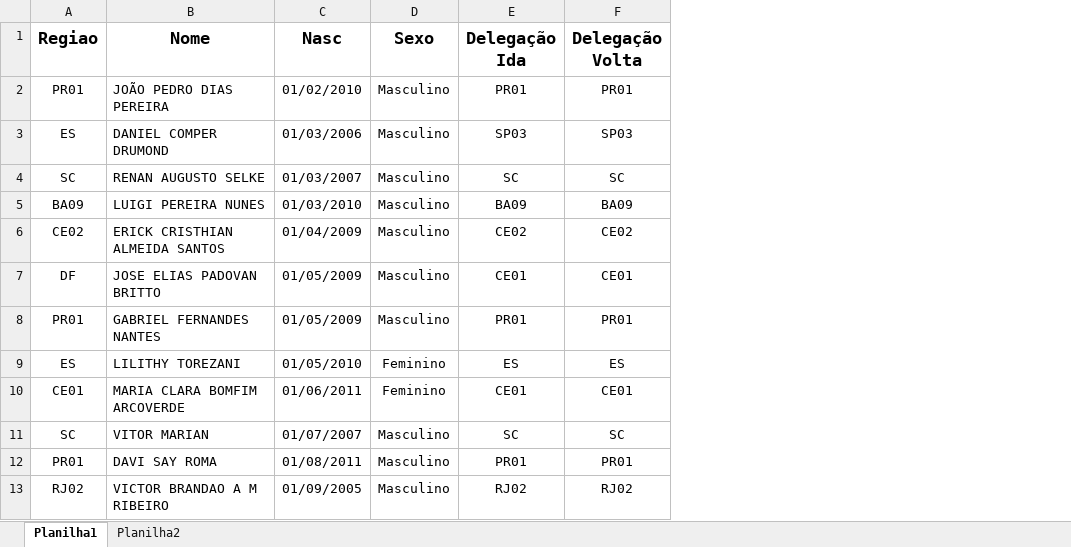
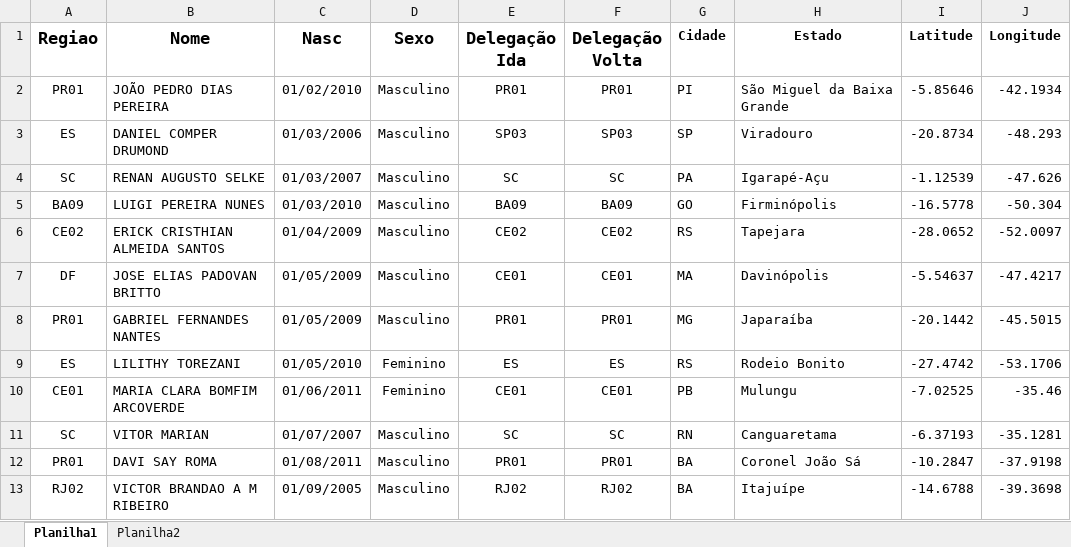
Before and after one commit to krindges/quartos_cerimonia, an Excel workbook: Estudo_roomlist2025.xlsx, sheet Planilha1, drawn as a sheet; only a part is shown; values as stored, in another font and other column widths than the file's, no borders; the diff names each change by its address in the sheet, - before the commit and + after, or states it on an @@ line.

```diff
--- a/Estudo_roomlist2025.xlsx (sheet Planilha1)
+++ b/Estudo_roomlist2025.xlsx (sheet Planilha1)
+column G (Cidade), rows 2-13: PI | SP | PA | GO | RS | MA | MG | RS | PB | RN | BA | BA
+column H (Estado), rows 2-13: São Miguel da Baixa Grande | Viradouro | Igarapé-Açu | Firminópolis | Tapejara | Davinópolis | Japaraíba | Rodeio Bonito | Mulungu | Canguaretama | Coronel João Sá | Itajuípe
+column I (Latitude), rows 2-13: -5.85646 | -20.8734 | -1.12539 | -16.5778 | -28.0652 | -5.54637 | -20.1442 | -27.4742 | -7.02525 | -6.37193 | -10.2847 | -14.6788
+column J (Longitude), rows 2-13: -42.1934 | -48.293 | -47.626 | -50.304 | -52.0097 | -47.4217 | -45.5015 | -53.1706 | -35.46 | -35.1281 | -37.9198 | -39.3698
```
Also changed, not shown: 6 other files.
